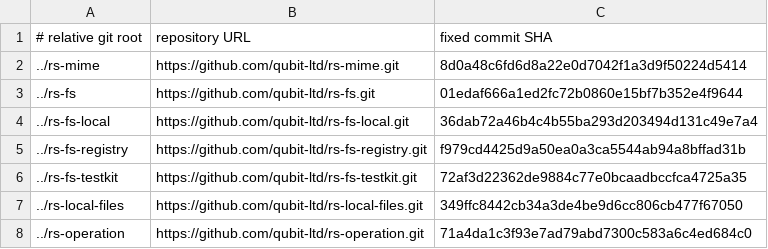
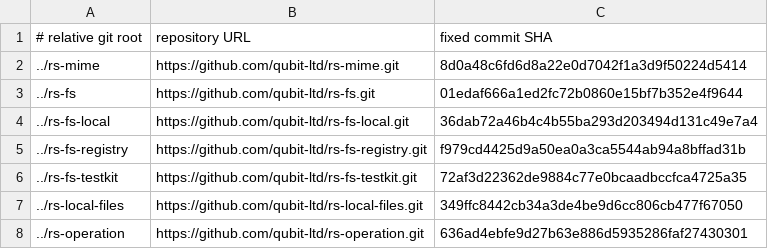
Before and after one commit to qubit-ltd/rs-magika, a TSV file: .infra/ci/local-path-dependencies.tsv, drawn as a sheet.

Commit message:
test(magika): cover hooks and pending cancellation
- add hosted fixture tests for public sync, async, and managed MIME hooks
- synchronize bridge waits and provider cancellation assertions
- cover reader and poisoned-state recovery paths
- pin rs-operation to the completed 0.3.2 revision

```diff
--- a/.infra/ci/local-path-dependencies.tsv
+++ b/.infra/ci/local-path-dependencies.tsv
@@ -7,2 +7,2 @@
 ../rs-local-files	https://github.com/qubit-ltd/rs-local-files.git	349ffc8442cb34a3de4be9d6cc806cb477f67050
-../rs-operation	https://github.com/qubit-ltd/rs-operation.git	71a4da1c3f93e7ad79abd7300c583a6c4ed684c0
+../rs-operation	https://github.com/qubit-ltd/rs-operation.git	636ad4ebfe9d27b63e886d5935286faf27430301
```
Also changed, not shown: 12 other files.
